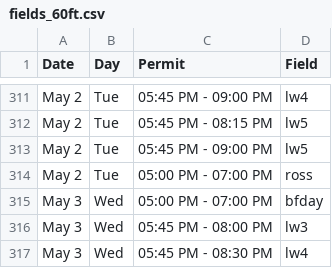
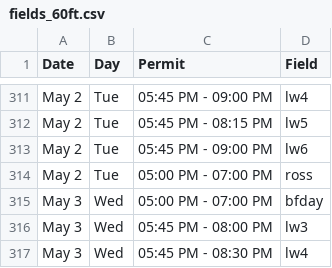
Before and after one commit to ncllball/ncll-schedule, a CSV file: fields/fields_60ft.csv, drawn as a sheet; only a part is shown, gaps mark what is left out; the diff covers the shown part only.

```diff
--- a/fields/fields_60ft.csv
+++ b/fields/fields_60ft.csv
@@ -312,3 +312,3 @@ May 2,Tue,05:45 PM - 09:00 PM,lw4
 May 2,Tue,05:45 PM - 08:15 PM,lw5
-May 2,Tue,05:45 PM - 09:00 PM,lw5
+May 2,Tue,05:45 PM - 09:00 PM,lw6
 May 2,Tue,05:00 PM - 07:00 PM,ross
```
Also changed, not shown: 71 edited cells elsewhere in this file, 1 other file.
